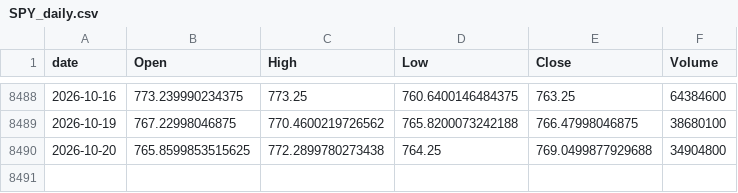
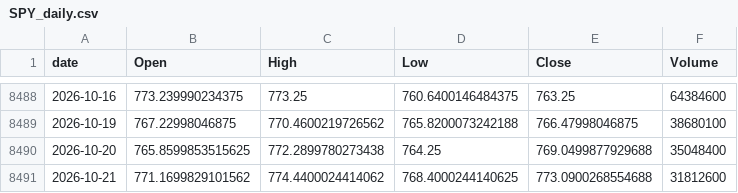
Before and after one commit to jeencare/sp500-strategy, a CSV file: data/SPY_daily.csv, drawn as a sheet; only a part is shown, gaps mark what is left out.

```diff
--- a/data/SPY_daily.csv
+++ b/data/SPY_daily.csv
@@ -8489,2 +8489,3 @@
 2026-10-19,767.22998046875,770.4600219726562,765.8200073242188,766.47998046875,38680100
-2026-10-20,765.8599853515625,772.2899780273438,764.25,769.0499877929688,34904800
+2026-10-20,765.8599853515625,772.2899780273438,764.25,769.0499877929688,35048400
+2026-10-21,771.1699829101562,774.4400024414062,768.4000244140625,773.0900268554688,31812600
```
Also changed, not shown: data/GSPC_daily.csv, data/IVV_daily.csv, 10 other files.
